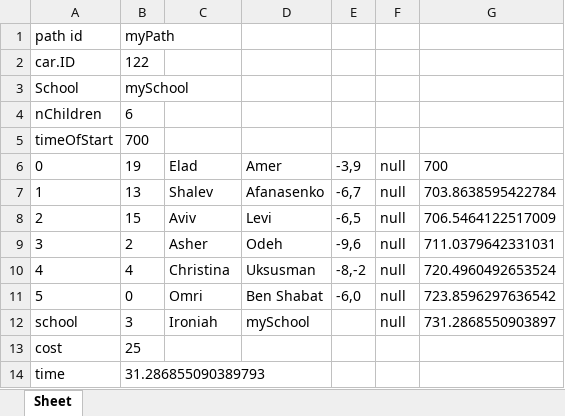
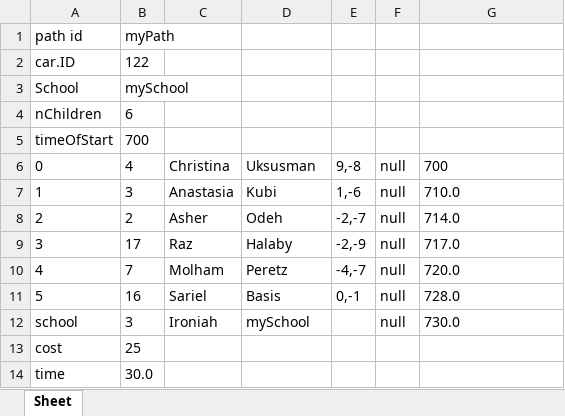
Before and after one commit to omribraymok/DailyTransportation, an Excel workbook: Groups0.xlsx, sheet Sheet, drawn as a sheet; values as stored, in another font and other column widths than the file's, no borders; the diff names each change by its address in the sheet, - before the commit and + after, or states it on an @@ line.

```diff
--- a/Groups0.xlsx (sheet Sheet)
+++ b/Groups0.xlsx (sheet Sheet)
-B6: 19
+B6: 4
-C6: Elad
+C6: Christina
-D6: Amer
+D6: Uksusman
-E6: -3,9
+E6: 9,-8
-B7: 13
+B7: 3
-C7: Shalev
+C7: Anastasia
-D7: Afanasenko
+D7: Kubi
-E7: -6,7
+E7: 1,-6
-G7: 703.8638595422784
+G7: 710.0
-B8: 15
+B8: 2
-C8: Aviv
+C8: Asher
-D8: Levi
+D8: Odeh
-E8: -6,5
+E8: -2,-7
-G8: 706.5464122517009
+G8: 714.0
-B9: 2
+B9: 17
-C9: Asher
+C9: Raz
-D9: Odeh
+D9: Halaby
-E9: -9,6
+E9: -2,-9
-G9: 711.0379642331031
+G9: 717.0
-B10: 4
+B10: 7
-C10: Christina
+C10: Molham
-D10: Uksusman
+D10: Peretz
-E10: -8,-2
+E10: -4,-7
-G10: 720.4960492653524
+G10: 720.0
-B11: 0
+B11: 16
-C11: Omri
+C11: Sariel
-D11: Ben Shabat
+D11: Basis
-E11: -6,0
+E11: 0,-1
-G11: 723.8596297636542
+G11: 728.0
-G12: 731.2868550903897
+G12: 730.0
-B14: 31.286855090389793
+B14: 30.0
```
Also changed, not shown: Groups1.xlsx, Groups2.xlsx, 3 other files.
